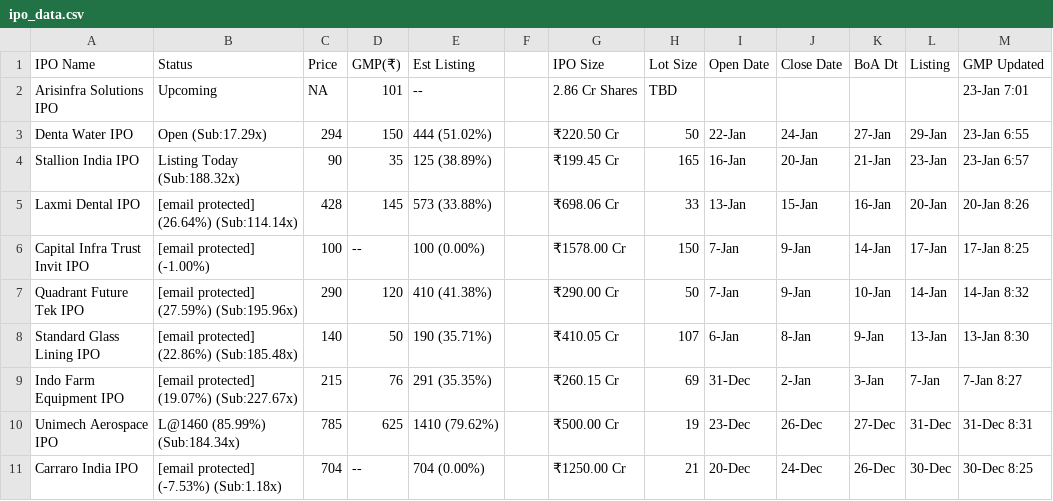
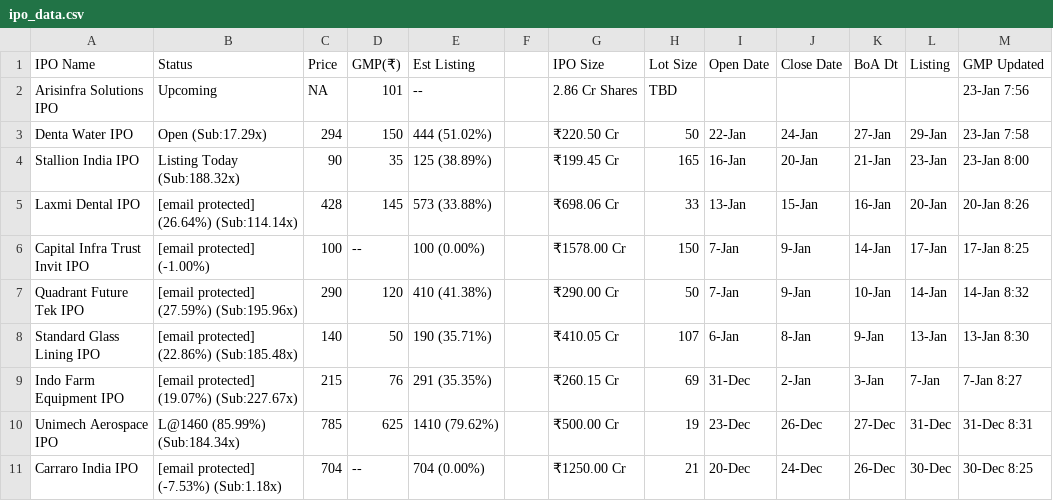
Before and after one commit to ClashMasterRaghav/prrintmoney.com, a CSV file: ipo_data.csv, drawn as a sheet; only a part is shown.

Commit message:
Update IPO data

```diff
--- a/ipo_data.csv
+++ b/ipo_data.csv
@@ -1,5 +1,5 @@
 IPO Name,Status,Price,GMP(₹),Est Listing, ,IPO Size,Lot Size,Open Date,Close Date,BoA Dt,Listing,GMP Updated
-Arisinfra Solutions IPO,Upcoming,NA,101,--,,2.86 Cr Shares,TBD,,,,,23-Jan 7:01
-Denta Water IPO,Open (Sub:17.29x),294,150,444 (51.02%),,₹220.50 Cr,50,22-Jan,24-Jan,27-Jan,29-Jan,23-Jan 6:55
-Stallion India IPO,Listing Today (Sub:188.32x),90,35,125 (38.89%),,₹199.45 Cr,165,16-Jan,20-Jan,21-Jan,23-Jan,23-Jan 6:57
+Arisinfra Solutions IPO,Upcoming,NA,101,--,,2.86 Cr Shares,TBD,,,,,23-Jan 7:56
+Denta Water IPO,Open (Sub:17.29x),294,150,444 (51.02%),,₹220.50 Cr,50,22-Jan,24-Jan,27-Jan,29-Jan,23-Jan 7:58
+Stallion India IPO,Listing Today (Sub:188.32x),90,35,125 (38.89%),,₹199.45 Cr,165,16-Jan,20-Jan,21-Jan,23-Jan,23-Jan 8:00
 Laxmi Dental IPO,[email protected] (26.64%) (Sub:114.14x),428,145,573 (33.88%),,₹698.06 Cr,33,13-Jan,15-Jan,16-Jan,20-Jan,20-Jan 8:26
```
